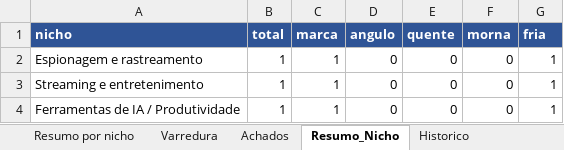
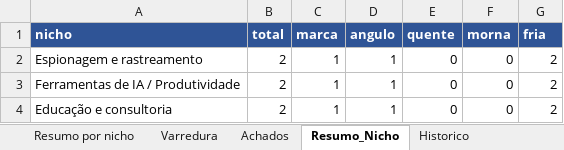
Before and after one commit to LucasRobs/lowticketswiki, an Excel workbook: Radar/radar-low-ticket.xlsx, sheet Resumo_Nicho, drawn as a sheet; values as stored, in another font and other column widths than the file's, no borders; removed rows and columns are numbered as before the commit, all else as after; the diff names each change by its address in the sheet, - before the commit and + after, or states it on an @@ line.

```diff
--- a/Radar/radar-low-ticket.xlsx (sheet Resumo_Nicho)
+++ b/Radar/radar-low-ticket.xlsx (sheet Resumo_Nicho)
-B2 (total): 1
+B2 (total): 2
-D2 (angulo): 0
+D2 (angulo): 1
-G2 (fria): 1
+G2 (fria): 2
-row 3: Streaming e entretenimento | 1 | 1 | 0 | 0 | 0 | 1
-B3 (total): 1
+B3 (total): 2
-D3 (angulo): 0
+D3 (angulo): 1
-G3 (fria): 1
+G3 (fria): 2
+row 4: Educação e consultoria | 2 | 1 | 1 | 0 | 0 | 2
```
Also changed, not shown: sheet Achados, sheet Historico, 10 other files.
